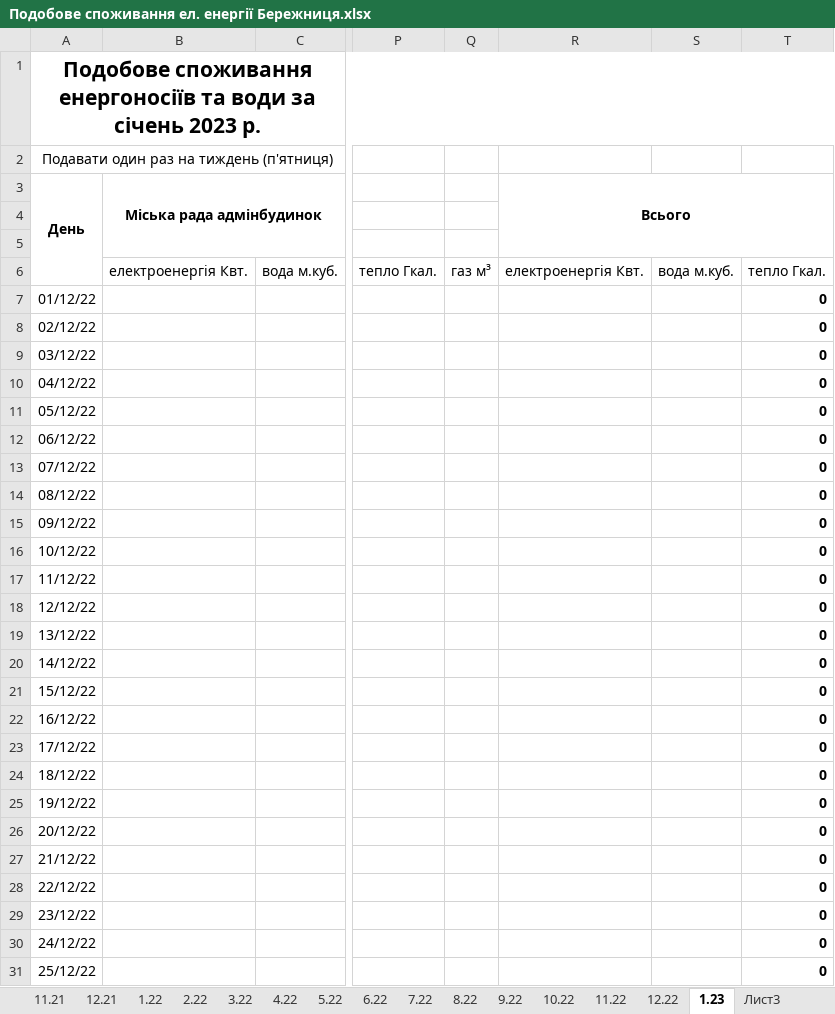
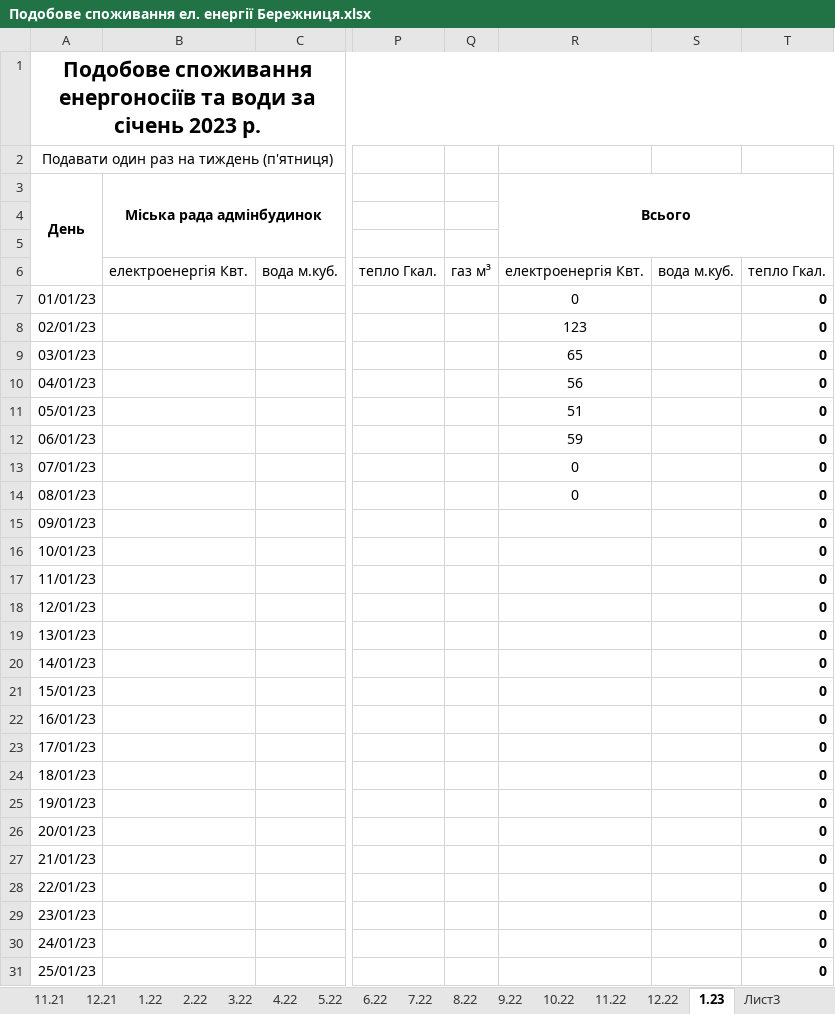
Before and after one commit to AndrijShwed/Dokuments-C, an Excel workbook: Лічильники/Подобове споживання ел. енергії Бережниця.xlsx, sheet 1.23, drawn as a sheet; only a part is shown, gaps mark what is left out; values as stored, in another font and other column widths than the file's, no borders; the diff covers the shown part only; the diff names each change by its address in the sheet, - before the commit and + after, or states it on an @@ line.

```diff
--- a/Лічильники/Подобове споживання ел. енергії Бережниця.xlsx (sheet 1.23)
+++ b/Лічильники/Подобове споживання ел. енергії Бережниця.xlsx (sheet 1.23)
-A7 (День): 01/12/22
+A7 (День): 01/01/23
-R7 (Всього): (empty)
+R7 (Всього): 0
-A8 (День): 02/12/22
+A8 (День): 02/01/23
-R8 (Всього): (empty)
+R8 (Всього): 123
-A9 (День): 03/12/22
+A9 (День): 03/01/23
-R9 (Всього): (empty)
+R9 (Всього): 65
-A10 (День): 04/12/22
+A10 (День): 04/01/23
-R10 (Всього): (empty)
+R10 (Всього): 56
-A11 (День): 05/12/22
+A11 (День): 05/01/23
-R11 (Всього): (empty)
+R11 (Всього): 51
-A12 (День): 06/12/22
+A12 (День): 06/01/23
-R12 (Всього): (empty)
+R12 (Всього): 59
-A13 (День): 07/12/22
+A13 (День): 07/01/23
-R13:R14 (Всього): (empty)
+R13:R14 (Всього): 0
-A14 (День): 08/12/22
+A14 (День): 08/01/23
-A15 (День): 09/12/22
+A15 (День): 09/01/23
-A16 (День): 10/12/22
+A16 (День): 10/01/23
-A17 (День): 11/12/22
+A17 (День): 11/01/23
-A18 (День): 12/12/22
+A18 (День): 12/01/23
-A19 (День): 13/12/22
+A19 (День): 13/01/23
-A20 (День): 14/12/22
+A20 (День): 14/01/23
-A21 (День): 15/12/22
+A21 (День): 15/01/23
-A22 (День): 16/12/22
+A22 (День): 16/01/23
-A23 (День): 17/12/22
+A23 (День): 17/01/23
-A24 (День): 18/12/22
+A24 (День): 18/01/23
-A25 (День): 19/12/22
+A25 (День): 19/01/23
-A26 (День): 20/12/22
+A26 (День): 20/01/23
-A27 (День): 21/12/22
+A27 (День): 21/01/23
-A28 (День): 22/12/22
+A28 (День): 22/01/23
-A29 (День): 23/12/22
+A29 (День): 23/01/23
-A30 (День): 24/12/22
+A30 (День): 24/01/23
-A31 (День): 25/12/22
+A31 (День): 25/01/23
```
Also changed, not shown: 7 edited cells elsewhere in this sheet, sheet Лист3, sheet 12.22, sheet 12.21, Лічильники/Внутрішній ел. лічильник.xlsx, Лічильники/Таблиця споживання енергоносіїв/Потижнево/Таб. спож. ен. 2022 грудень.xlsx, 5 other files.
